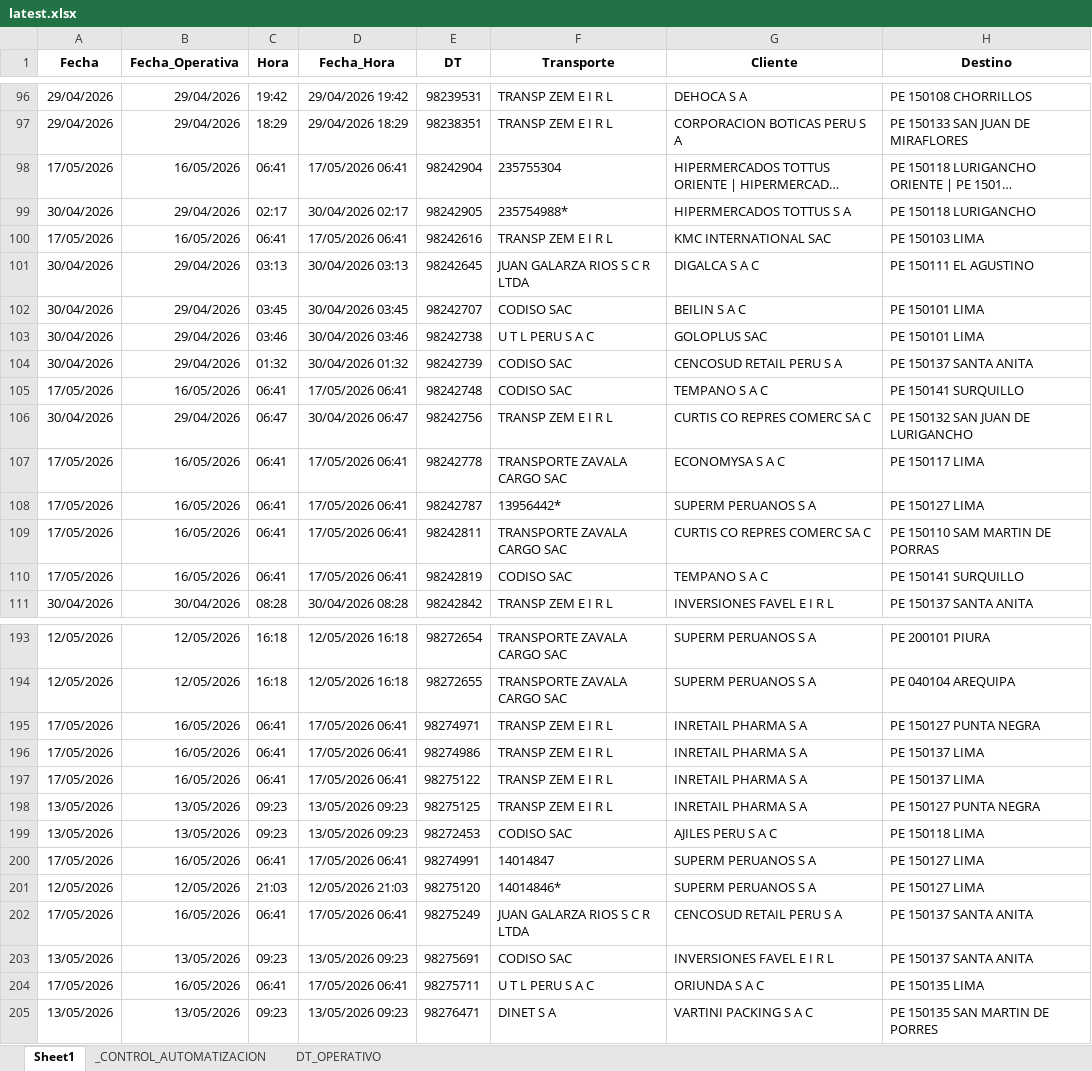
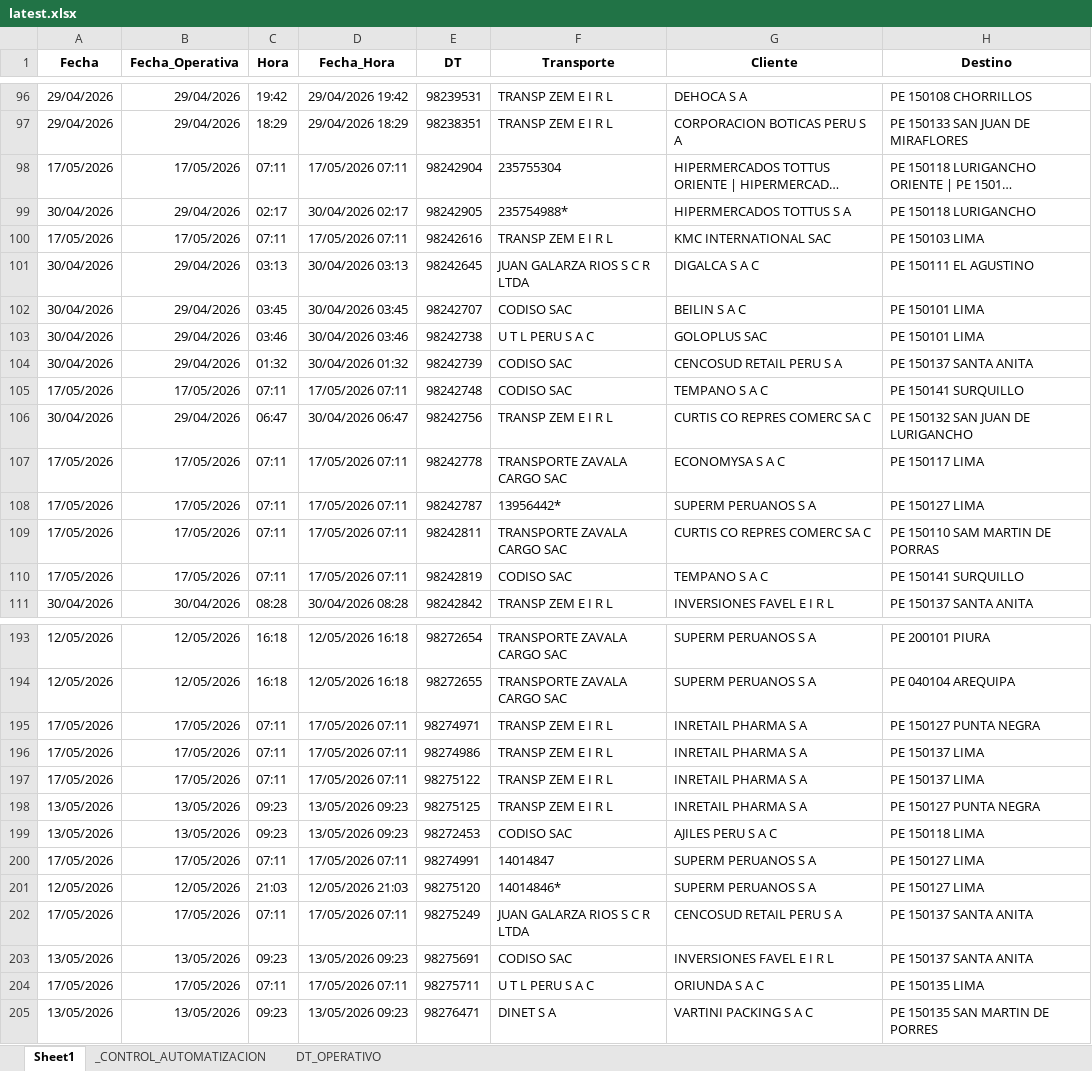
Before and after one commit to llKirell/dinet-dashboard-v2, an Excel workbook: data/latest.xlsx, sheet Sheet1, drawn as a sheet; only a part is shown, gaps mark what is left out; long unchanged cells end in …; values as stored, in another font and other column widths than the file's, no borders; the diff covers the shown part only; the diff names each change by its address in the sheet, - before the commit and + after, or states it on an @@ line.

```diff
--- a/data/latest.xlsx (sheet Sheet1)
+++ b/data/latest.xlsx (sheet Sheet1)
-B98 (Fecha_Operativa): 16/05/2026
+B98 (Fecha_Operativa): 17/05/2026
-C98 (Hora): 06:41
+C98 (Hora): 07:11
-D98 (Fecha_Hora): 17/05/2026 06:41
+D98 (Fecha_Hora): 17/05/2026 07:11
-B100 (Fecha_Operativa): 16/05/2026
+B100 (Fecha_Operativa): 17/05/2026
-C100 (Hora): 06:41
+C100 (Hora): 07:11
-D100 (Fecha_Hora): 17/05/2026 06:41
+D100 (Fecha_Hora): 17/05/2026 07:11
-B105 (Fecha_Operativa): 16/05/2026
+B105 (Fecha_Operativa): 17/05/2026
-C105 (Hora): 06:41
+C105 (Hora): 07:11
-D105 (Fecha_Hora): 17/05/2026 06:41
+D105 (Fecha_Hora): 17/05/2026 07:11
-B107:B110 (Fecha_Operativa): 16/05/2026
+B107:B110 (Fecha_Operativa): 17/05/2026
-C107:C110 (Hora): 06:41
+C107:C110 (Hora): 07:11
-D107:D110 (Fecha_Hora): 17/05/2026 06:41
+D107:D110 (Fecha_Hora): 17/05/2026 07:11
-B195:B197 (Fecha_Operativa): 16/05/2026
+B195:B197 (Fecha_Operativa): 17/05/2026
-C195:C197 (Hora): 06:41
+C195:C197 (Hora): 07:11
-D195:D197 (Fecha_Hora): 17/05/2026 06:41
+D195:D197 (Fecha_Hora): 17/05/2026 07:11
-B200 (Fecha_Operativa): 16/05/2026
+B200 (Fecha_Operativa): 17/05/2026
-C200 (Hora): 06:41
+C200 (Hora): 07:11
-D200 (Fecha_Hora): 17/05/2026 06:41
+D200 (Fecha_Hora): 17/05/2026 07:11
-B202 (Fecha_Operativa): 16/05/2026
+B202 (Fecha_Operativa): 17/05/2026
-C202 (Hora): 06:41
+C202 (Hora): 07:11
-D202 (Fecha_Hora): 17/05/2026 06:41
+D202 (Fecha_Hora): 17/05/2026 07:11
-B204 (Fecha_Operativa): 16/05/2026
+B204 (Fecha_Operativa): 17/05/2026
-C204 (Hora): 06:41
+C204 (Hora): 07:11
-D204 (Fecha_Hora): 17/05/2026 06:41
+D204 (Fecha_Hora): 17/05/2026 07:11
```
Also changed, not shown: 46 edited cells elsewhere in this sheet, sheet DT_OPERATIVO, sheet _CONTROL_AUTOMATIZACION.
